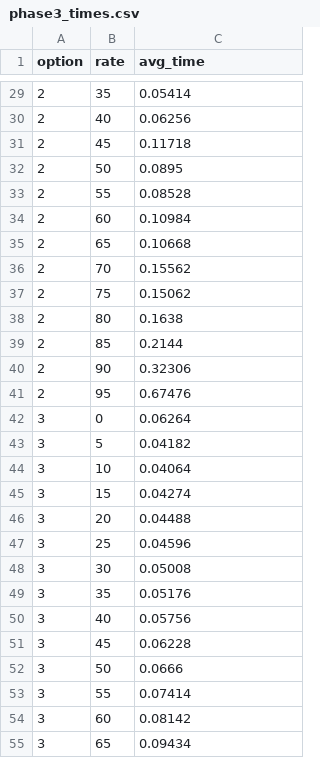
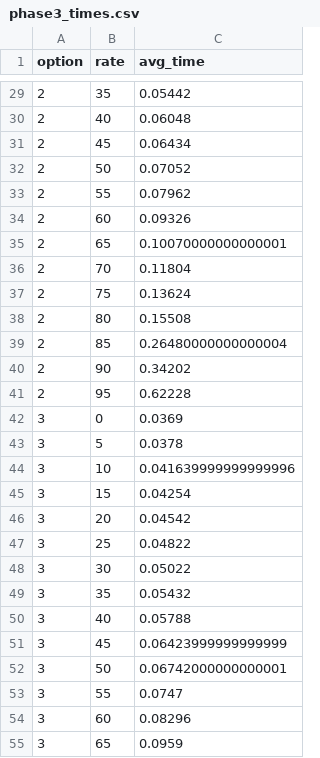
Before and after one commit to sinjini08/eece4830-network-design, a CSV file: results/phase3_times.csv, drawn as a sheet; only a part is shown, gaps mark what is left out; the diff covers the shown part only.

```diff
--- a/results/phase3_times.csv
+++ b/results/phase3_times.csv
@@ -29,27 +29,27 @@ option,rate,avg_time
-2,35,0.05414
-2,40,0.06256
-2,45,0.11718
-2,50,0.0895
-2,55,0.08528
-2,60,0.10984
-2,65,0.10668
-2,70,0.15562
-2,75,0.15062
-2,80,0.1638
-2,85,0.2144
-2,90,0.32306
-2,95,0.67476
-3,0,0.06264
-3,5,0.04182
-3,10,0.04064
-3,15,0.04274
-3,20,0.04488
-3,25,0.04596
-3,30,0.05008
-3,35,0.05176
-3,40,0.05756
-3,45,0.06228
-3,50,0.0666
-3,55,0.07414
-3,60,0.08142
-3,65,0.09434
+2,35,0.05442
+2,40,0.06048
+2,45,0.06434
+2,50,0.07052
+2,55,0.07962
+2,60,0.09326
+2,65,0.10070000000000001
+2,70,0.11804
+2,75,0.13624
+2,80,0.15508
+2,85,0.26480000000000004
+2,90,0.34202
+2,95,0.62228
+3,0,0.0369
+3,5,0.0378
+3,10,0.041639999999999996
+3,15,0.04254
+3,20,0.04542
+3,25,0.04822
+3,30,0.05022
+3,35,0.05432
+3,40,0.05788
+3,45,0.06423999999999999
+3,50,0.06742000000000001
+3,55,0.0747
+3,60,0.08296
+3,65,0.0959
```
Also changed, not shown: 73 edited cells elsewhere in this file, 1 other file.
